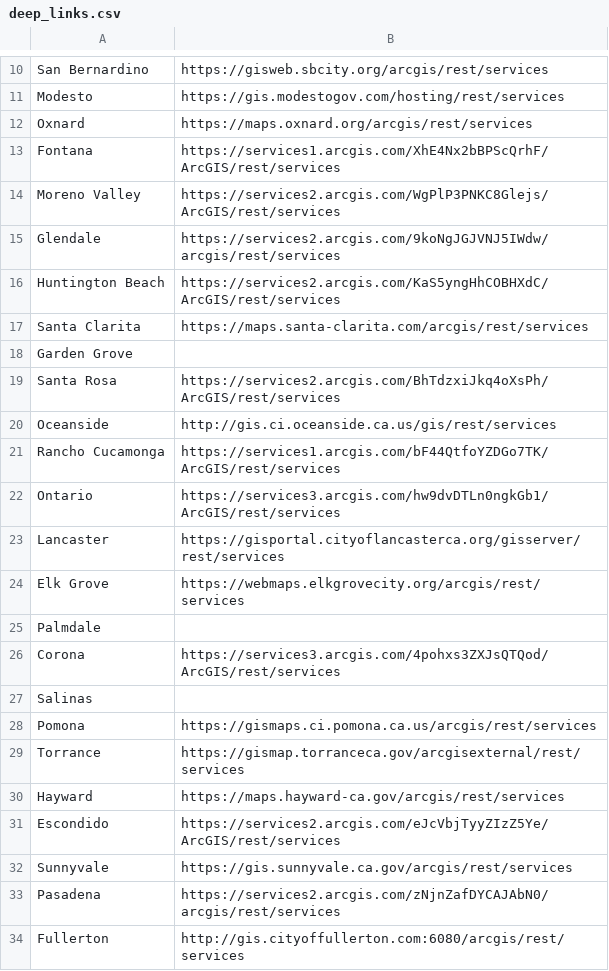
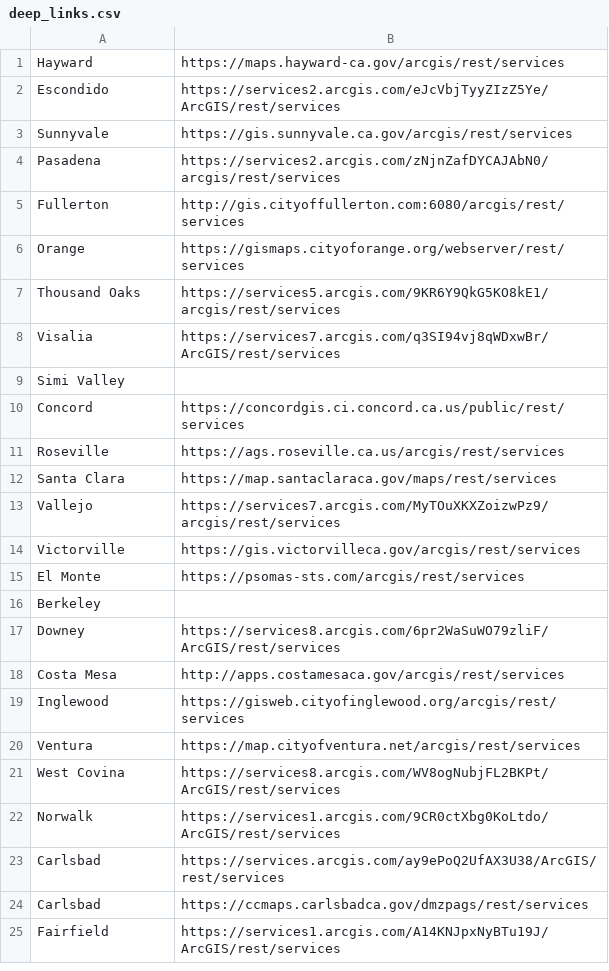
Before and after one commit to apurv101/parcelini_backend, a CSV file: deep_links.csv, drawn as a sheet; only a part is shown, gaps mark what is left out; the shorter side is filled out with more unchanged rows; the diff covers the shown part only; the diff names each change by its address in the sheet, - before the commit and + after, or states it on an @@ line.

Commit message:
links

```diff
--- a/deep_links.csv
+++ b/deep_links.csv
-row 10: San Bernardino | https://gisweb.sbcity.org/arcgis/rest/services
-row 11: Modesto | https://gis.modestogov.com/hosting/rest/services
-row 12: Oxnard | https://maps.oxnard.org/arcgis/rest/services
-row 13: Fontana | https://services1.arcgis.com/XhE4Nx2bBPScQrhF/ArcGIS/rest/services
-row 14: Moreno Valley | https://services2.arcgis.com/WgPlP3PNKC8Glejs/ArcGIS/rest/services
-row 15: Glendale | https://services2.arcgis.com/9koNgJGJVNJ5IWdw/arcgis/rest/services
-row 16: Huntington Beach | https://services2.arcgis.com/KaS5yngHhCOBHXdC/ArcGIS/rest/services
-row 17: Santa Clarita | https://maps.santa-clarita.com/arcgis/rest/services
-row 18: Garden Grove
-row 19: Santa Rosa | https://services2.arcgis.com/BhTdzxiJkq4oXsPh/ArcGIS/rest/services
-row 20: Oceanside | http://gis.ci.oceanside.ca.us/gis/rest/services
-row 21: Rancho Cucamonga | https://services1.arcgis.com/bF44QtfoYZDGo7TK/ArcGIS/rest/services
-row 22: Ontario | https://services3.arcgis.com/hw9dvDTLn0ngkGb1/ArcGIS/rest/services
-row 23: Lancaster | https://gisportal.cityoflancasterca.org/gisserver/rest/services
-row 24: Elk Grove | https://webmaps.elkgrovecity.org/arcgis/rest/services
-row 25: Palmdale
-row 26: Corona | https://services3.arcgis.com/4pohxs3ZXJsQTQod/ArcGIS/rest/services
-row 27: Salinas
-row 28: Pomona | https://gismaps.ci.pomona.ca.us/arcgis/rest/services
-row 29: Torrance | https://gismap.torranceca.gov/arcgisexternal/rest/services
```
Also changed, not shown: 9 removed rows elsewhere in this file.
